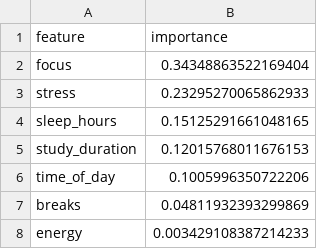
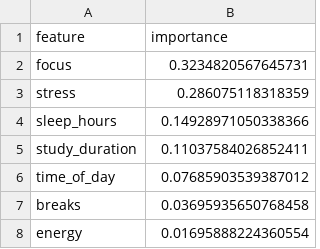
Before and after one commit to BarbaraMedica/Zavrsni_EduStatApp, a CSV file: model/feature_importance.csv, drawn as a sheet.

```diff
--- a/model/feature_importance.csv
+++ b/model/feature_importance.csv
@@ -1,8 +1,8 @@
 feature,importance
-focus,0.34348863522169404
-stress,0.23295270065862933
-sleep_hours,0.15125291661048165
-study_duration,0.12015768011676153
-time_of_day,0.1005996350722206
-breaks,0.04811932393299869
-energy,0.003429108387214233
+focus,0.3234820567645731
+stress,0.286075118318359
+sleep_hours,0.14928971050338366
+study_duration,0.11037584026852411
+time_of_day,0.07685903539387012
+breaks,0.03695935650768458
+energy,0.01695888224360554
```
Also changed, not shown: model/dataset.csv, 9 other files.
